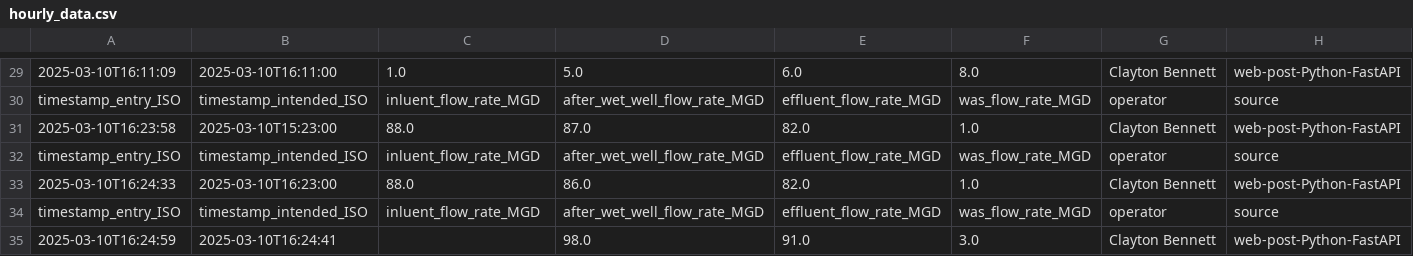
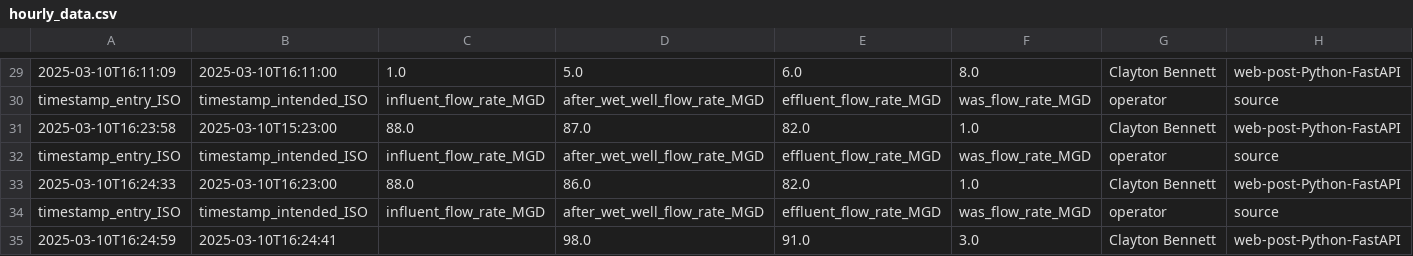
Before and after one commit to claytonsrobot/maxops, a CSV file: exports/intermediate/hourly_data.csv, drawn as a sheet; only a part is shown, gaps mark what is left out; the diff covers the shown part only; the diff names each change by its address in the sheet, - before the commit and + after, or states it on an @@ line.

Commit message:
influent spelling correction

```diff
--- a/exports/intermediate/hourly_data.csv
+++ b/exports/intermediate/hourly_data.csv
-C30: inluent_flow_rate_MGD
+C30: influent_flow_rate_MGD
-C32: inluent_flow_rate_MGD
+C32: influent_flow_rate_MGD
-C34: inluent_flow_rate_MGD
+C34: influent_flow_rate_MGD
```
Also changed, not shown: 13 edited cells elsewhere in this file, 3 other files.
